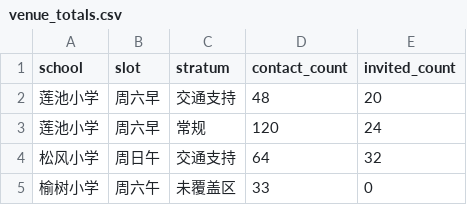
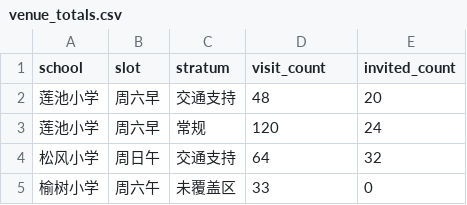
Before and after one commit to rotatinghomew/poetry-insights-0911191-006, a CSV file: data/venue_totals.csv, drawn as a sheet.

```diff
--- a/data/venue_totals.csv
+++ b/data/venue_totals.csv
@@ -1,2 +1,2 @@
-school,slot,stratum,contact_count,invited_count
+school,slot,stratum,visit_count,invited_count
 莲池小学,周六早,交通支持,48,20
```
Also changed, not shown: 24 other files.
